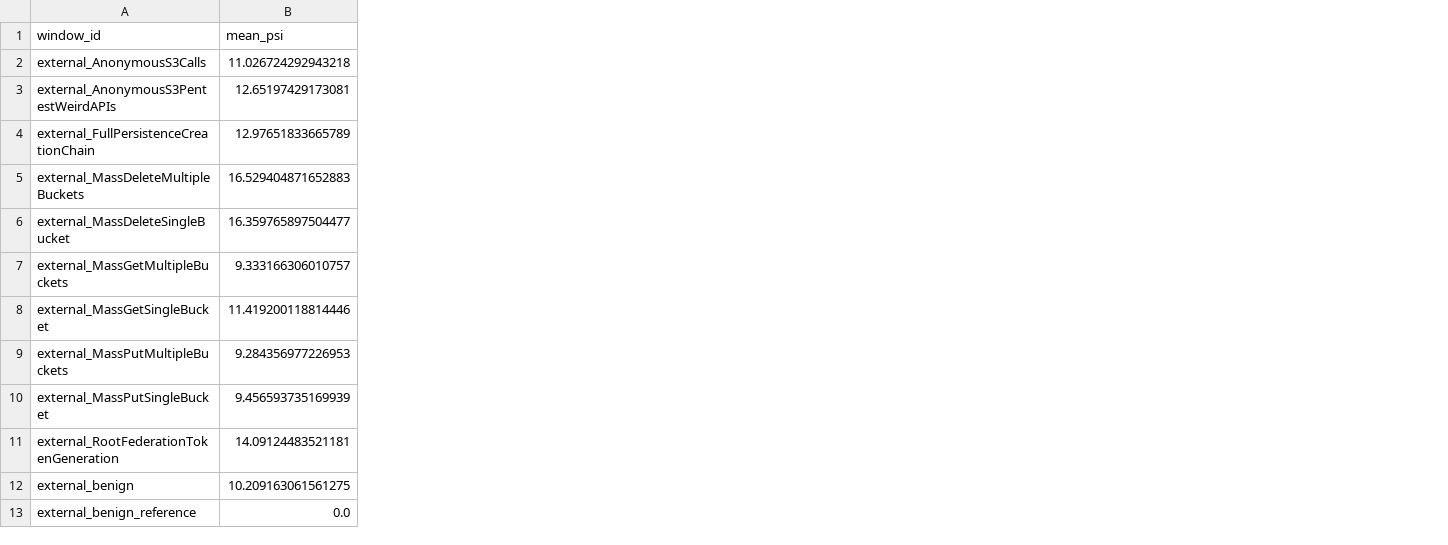
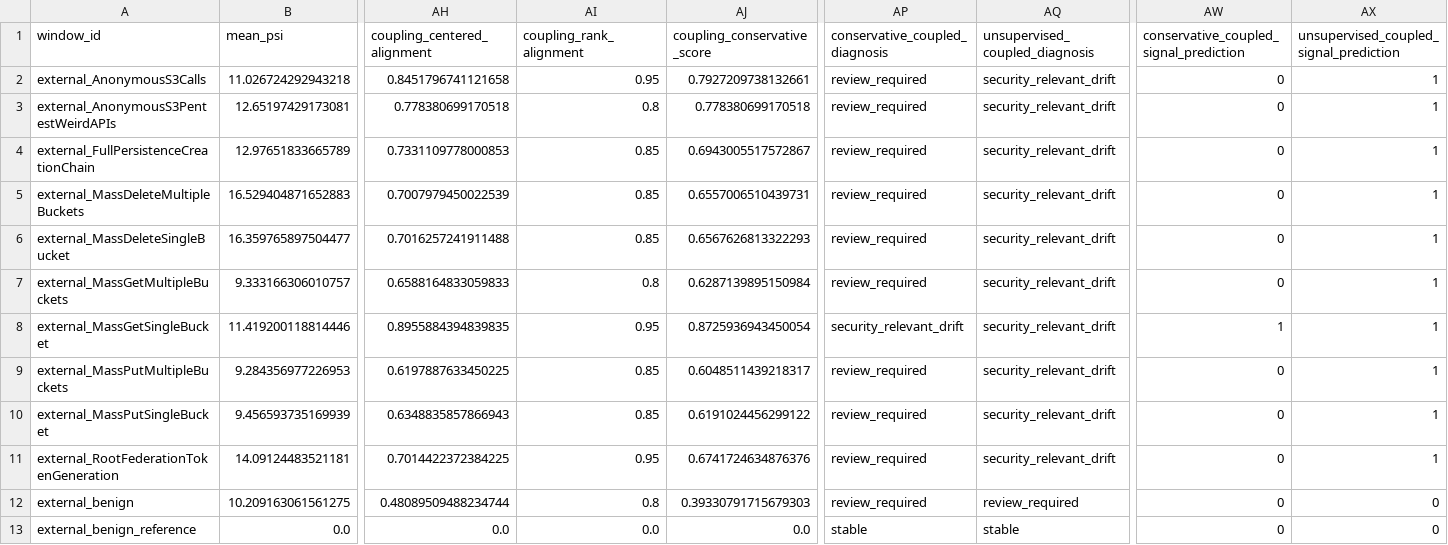
Before and after one commit to sani3055/DriftDetection, a CSV file: data/external_validation/external_temporal_diagnosis.csv, drawn as a sheet; only a part is shown, gaps mark what is left out; the diff names each change by its address in the sheet, - before the commit and + after, or states it on an @@ line.

```diff
--- a/data/external_validation/external_temporal_diagnosis.csv
+++ b/data/external_validation/external_temporal_diagnosis.csv
+column AH (coupling_centered_alignment), rows 2-13: 0.8451796741121658 | 0.778380699170518 | 0.7331109778000853 | 0.7007979450022539 | 0.7016257241911488 | 0.6588164833059833 | 0.8955884394839835 | 0.6197887633450225 | 0.6348835857866943 | 0.7014422372384225 | 0.48089509488234744 | 0.0
+column AI (coupling_rank_alignment), rows 2-13: 0.95 | 0.8 | 0.85 | 0.85 | 0.85 | 0.8 | 0.95 | 0.85 | 0.85 | 0.95 | 0.8 | 0.0
+column AJ (coupling_conservative_score), rows 2-13: 0.7927209738132661 | 0.778380699170518 | 0.6943005517572867 | 0.6557006510439731 | 0.6567626813322293 | 0.6287139895150984 | 0.8725936943450054 | 0.6048511439218317 | 0.6191024456299122 | 0.6741724634876376 | 0.39330791715679303 | 0.0
+column AP (conservative_coupled_diagnosis), rows 2-13: review_required | review_required | review_required | review_required | review_required | review_required | security_relevant_drift | review_required | review_required | review_required | review_required | stable
+column AQ (unsupervised_coupled_diagnosis), rows 2-13: security_relevant_drift | security_relevant_drift | security_relevant_drift | security_relevant_drift | security_relevant_drift | security_relevant_drift | security_relevant_drift | security_relevant_drift | security_relevant_drift | security_relevant_drift | review_required | stable
+column AW, rows 1-13: conservative_coupled_signal_prediction | 0 | 0 | 0 | 0 | 0 | 0 | 1 | 0 | 0 | 0 | 0 | 0
+column AX, rows 1-13: unsupervised_coupled_signal_prediction | 1 | 1 | 1 | 1 | 1 | 1 | 1 | 1 | 1 | 1 | 0 | 0
```
Also changed, not shown: data/benchmark/adaptation_summary.csv, data/benchmark/scenario_signals.csv, 33 other files.
